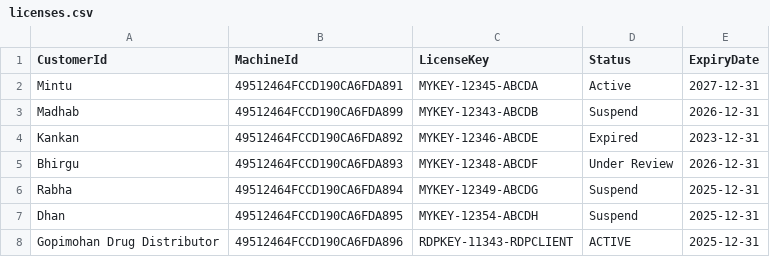
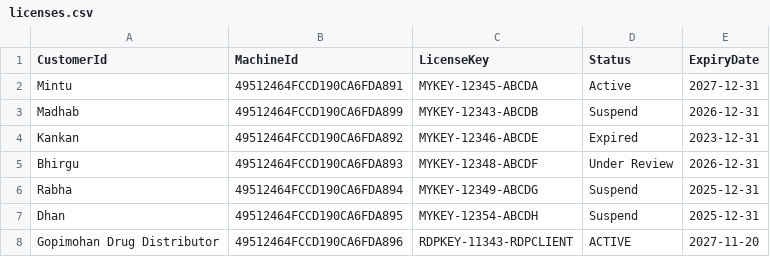
Before and after one commit to mintukumar759/RDP-Licences, a CSV file: licenses.csv, drawn as a sheet.

Commit message:
Update licenses.csv

```diff
--- a/licenses.csv
+++ b/licenses.csv
@@ -7,2 +7,2 @@ Rabha,49512464FCCD190CA6FDA894,MYKEY-12349-ABCDG,Suspend,2025-12-31
 Dhan,49512464FCCD190CA6FDA895,MYKEY-12354-ABCDH,Suspend,2025-12-31
-Gopimohan Drug Distributor,49512464FCCD190CA6FDA896,RDPKEY-11343-RDPCLIENT,ACTIVE,2025-12-31
+Gopimohan Drug Distributor,49512464FCCD190CA6FDA896,RDPKEY-11343-RDPCLIENT,ACTIVE,2027-11-20
```
